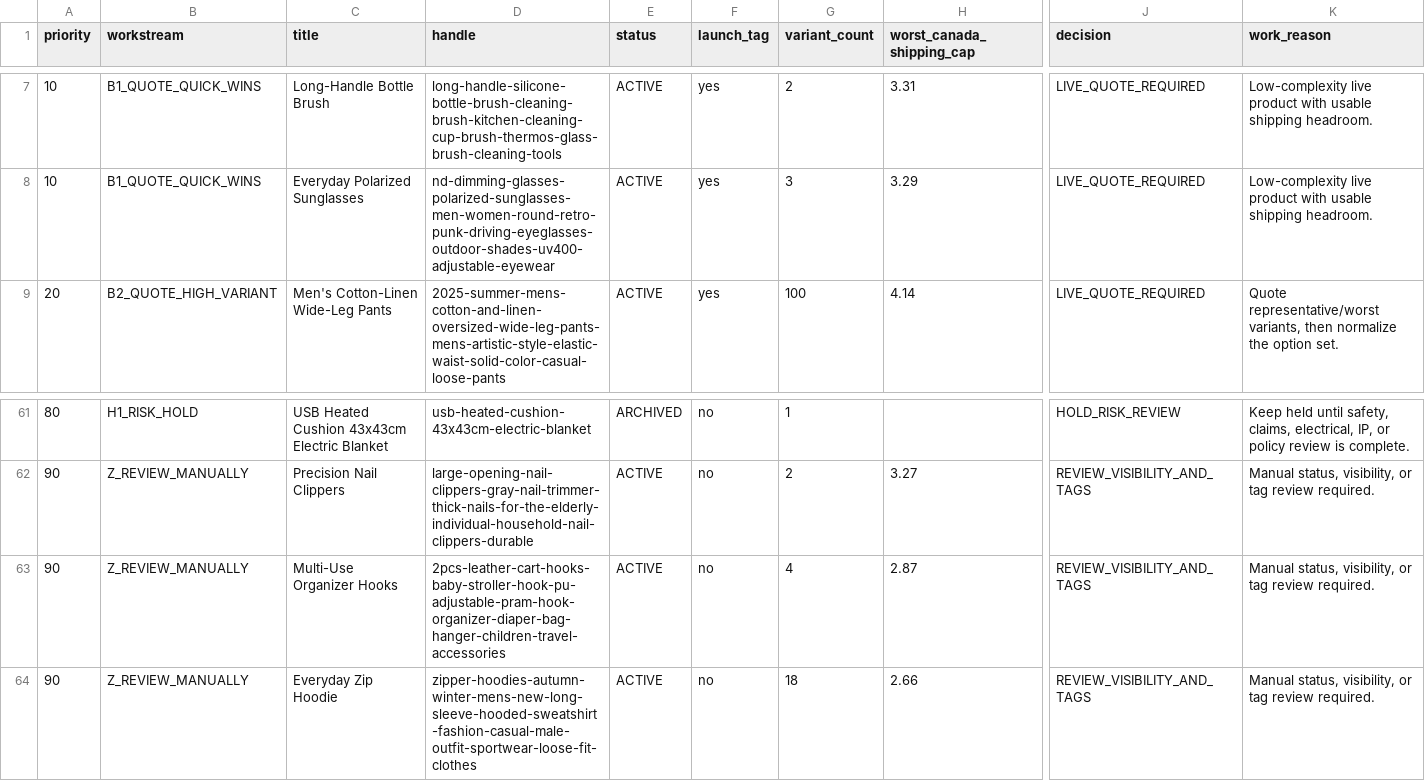
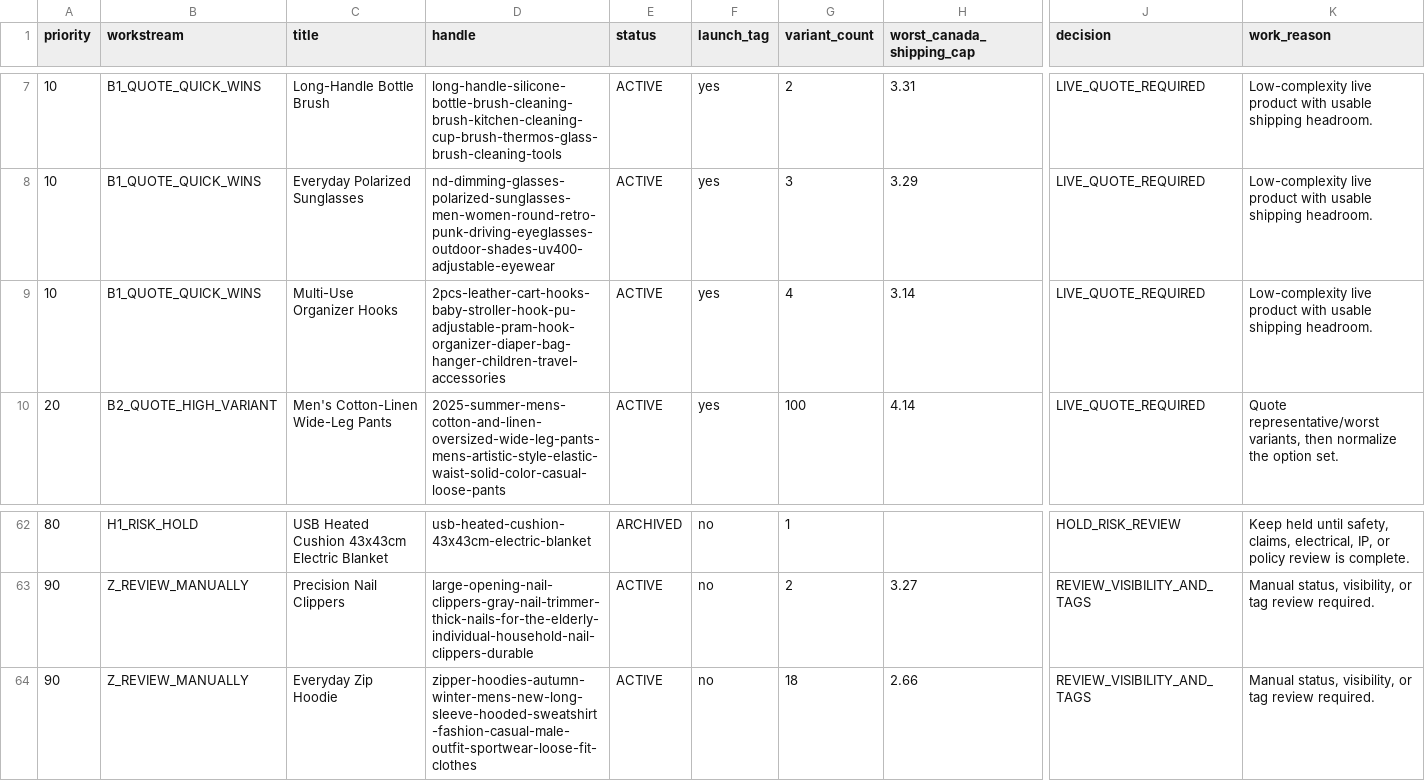
Before and after one commit to dchavez3395/Puchica-hydrogen, a CSV file: docs/storewide-product-workboard-2026-07-26.csv, drawn as a sheet; only a part is shown, gaps mark what is left out; removed rows and columns are numbered as before the commit, all else as after; rows hold the shown columns only; the diff names each change by its address in the sheet, - before the commit and + after, or states it on an @@ line.

```diff
--- a/docs/storewide-product-workboard-2026-07-26.csv
+++ b/docs/storewide-product-workboard-2026-07-26.csv
+row 9: 10 | B1_QUOTE_QUICK_WINS | Multi-Use Organizer Hooks | 2pcs-leather-cart-hooks-baby-stroller-hook-pu-adjustable-pram-hook-organizer-diaper-bag-hanger-children-travel-accessories | ACTIVE | yes | 4 | 3.14 | LIVE_QUOTE_REQUIRED | Low-complexity live product with usable shipping headroom.
-row 63: 90 | Z_REVIEW_MANUALLY | Multi-Use Organizer Hooks | 2pcs-leather-cart-hooks-baby-stroller-hook-pu-adjustable-pram-hook-organizer-diaper-bag-hanger-children-travel-accessories | ACTIVE | no | 4 | 2.87 | REVIEW_VISIBILITY_AND_TAGS | Manual status, visibility, or tag review required.
```
Also changed, not shown: docs/storewide-active-launch-actions-2026-07-26.csv, docs/storewide-product-gate-2026-07-26.csv, 3 other files.
